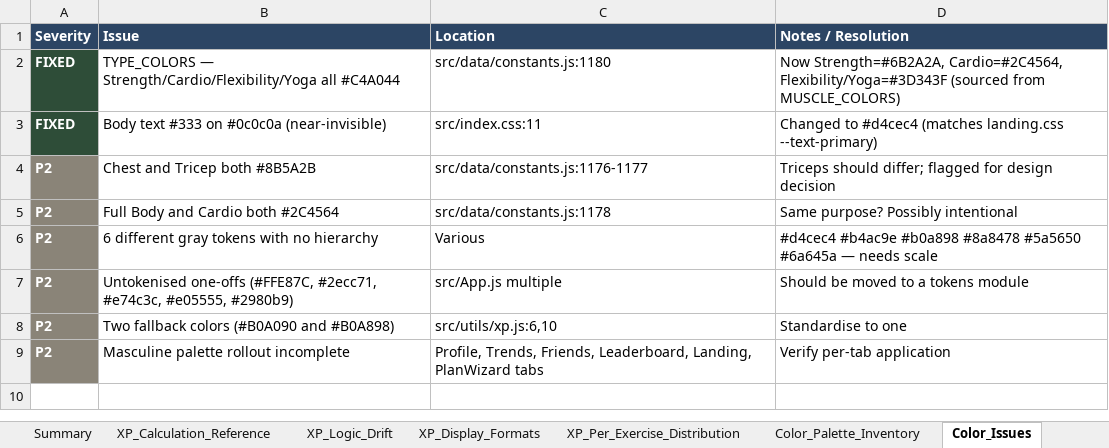
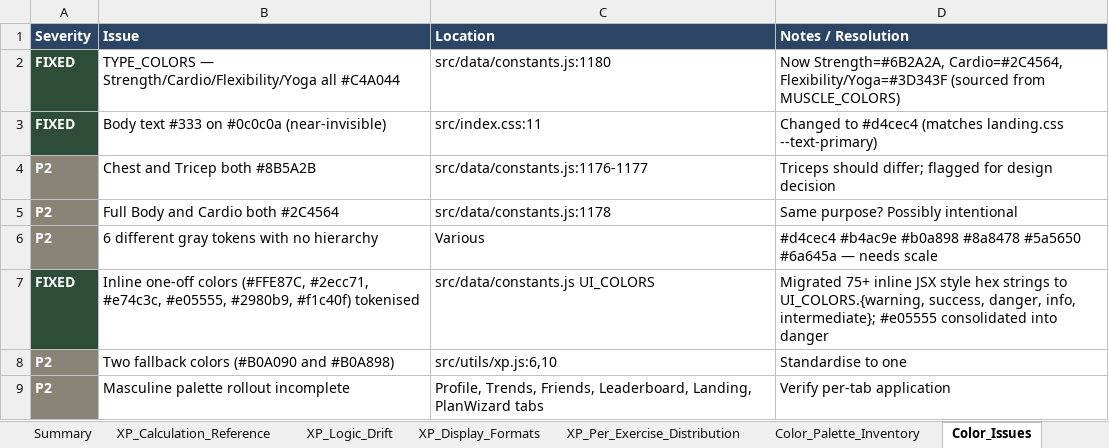
Before and after one commit to Brandonla3/aurisar-app, an Excel workbook: Aurisar_Audit_Report.xlsx, sheet Color_Issues, drawn as a sheet; values as stored, in another font and other column widths than the file's, no borders; removed rows and columns are numbered as before the commit, all else as after; the diff names each change by its address in the sheet, - before the commit and + after, or states it on an @@ line.

```diff
--- a/Aurisar_Audit_Report.xlsx (sheet Color_Issues)
+++ b/Aurisar_Audit_Report.xlsx (sheet Color_Issues)
-row 7: P2 | Untokenised one-offs (#FFE87C, #2ecc71, #e74c3c, #e05555, #2980b9) | src/App.js multiple | Should be moved to a tokens module
+row 7: FIXED | Inline one-off colors (#FFE87C, #2ecc71, #e74c3c, #e05555, #2980b9, #f1c40f) tokenised | src/data/constants.js UI_COLORS | Migrated 75+ inline JSX style hex strings to UI_COLORS.{warning, success, danger, info, intermediate}; #e05555 consolidated into danger
```
Also changed, not shown: sheet Color_Palette_Inventory, sheet Recommendations, 6 other files.
